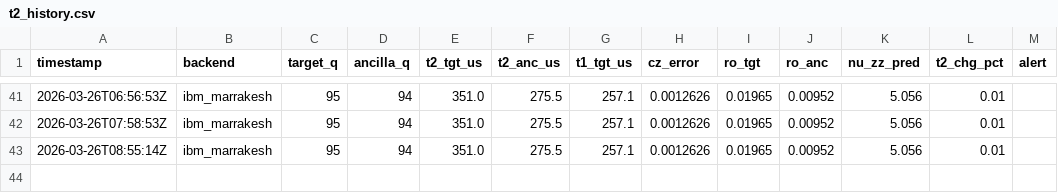
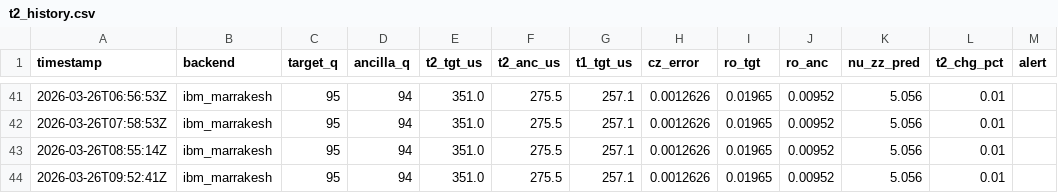
Before and after one commit to okudat9/Quantum-6502, a CSV file: data/t2_history.csv, drawn as a sheet; only a part is shown, gaps mark what is left out; the diff names each change by its address in the sheet, - before the commit and + after, or states it on an @@ line.

Commit message:
📡 calib 2026-03-26T09:52

```diff
--- a/data/t2_history.csv
+++ b/data/t2_history.csv
+row 44: 2026-03-26T09:52:41Z | ibm_marrakesh | 95 | 94 | 351.0 | 275.5 | 257.1 | 0.0012626 | 0.01965 | 0.00952 | 5.056 | 0.01
```
